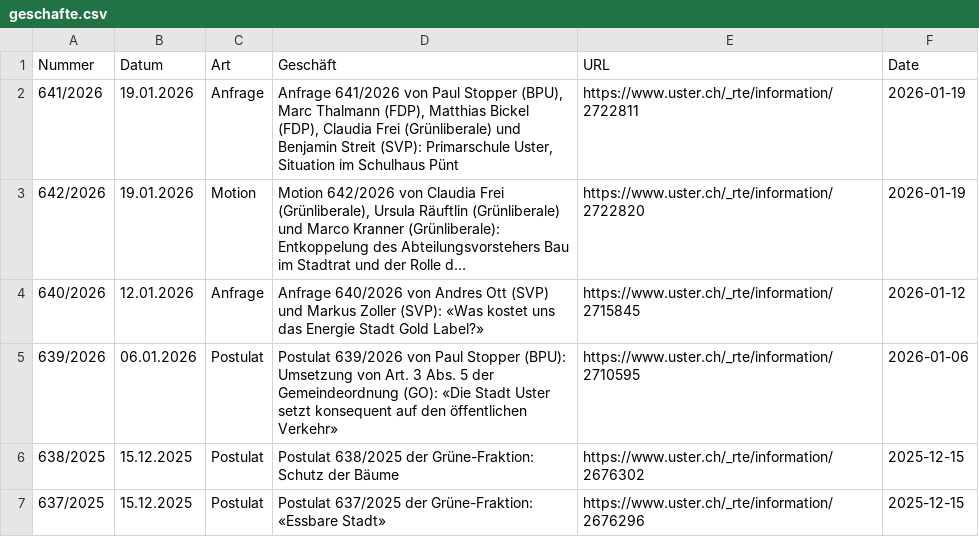
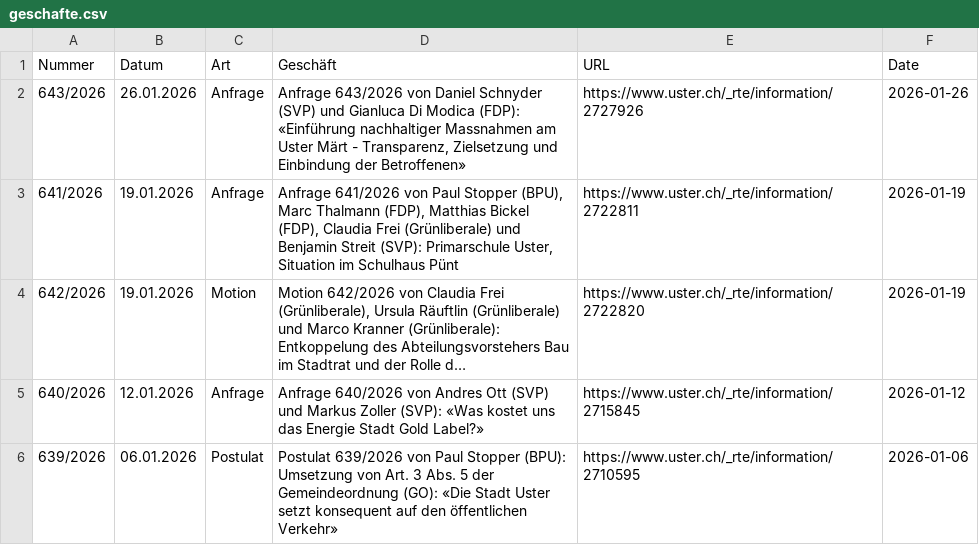
Before and after one commit to data-socialthink/politik-uster, a CSV file: geschafte.csv, drawn as a sheet; only a part is shown; the shorter side is filled out with more unchanged rows; long unchanged cells end in ….

Commit message:
Update: 2026-01-27 02:05:04

```diff
--- a/geschafte.csv
+++ b/geschafte.csv
@@ -1,2 +1,3 @@
 "Nummer","Datum","Art","Geschäft","URL","Date"
+"643/2026","26.01.2026","Anfrage","Anfrage 643/2026 von Daniel Schnyder (SVP) und Gianluca Di Modica (FDP): «Einführung nachhaltiger Massnahmen am Uster Märt - Transparenz, Zielsetzung und Einbindung der Betroffenen»","https://www.uster.ch/_rte/information/2727926","2026-01-26"
 "641/2026","19.01.2026","Anfrage","Anfrage 641/2026 von Paul Stopper (BPU), Marc Thalmann (FDP), Matthias Bickel (FDP), Claudia Frei (Grünliberale) und Benjamin Streit (SVP): Primarschule Uster, Situation im Schulhaus Pünt","https://www.uster.ch/_rte/information/2722811","2026-01-19"
```
